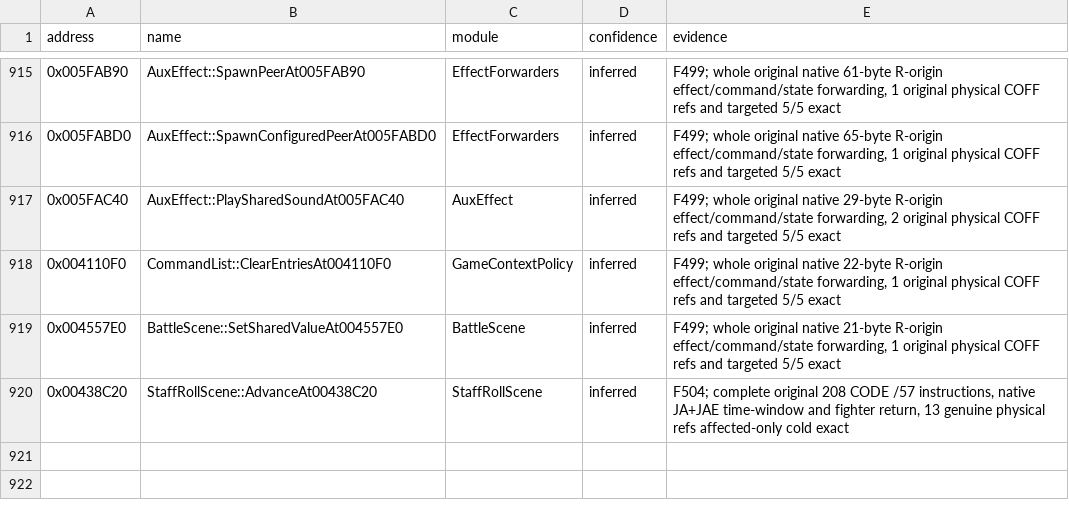
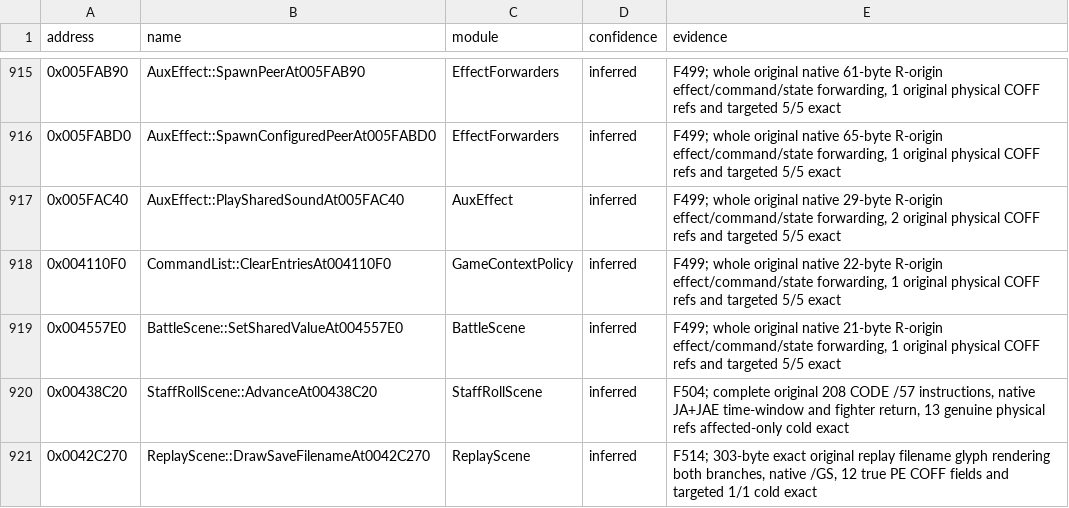
Before and after one commit to N0zoM1z0/th075, a CSV file: config/known-symbols.csv, drawn as a sheet; only a part is shown, gaps mark what is left out; the diff names each change by its address in the sheet, - before the commit and + after, or states it on an @@ line.

```diff
--- a/config/known-symbols.csv
+++ b/config/known-symbols.csv
+row 921: 0x0042C270 | ReplayScene::DrawSaveFilenameAt0042C270 | ReplayScene | inferred | F514; 303-byte exact original replay filename glyph rendering both branches, native /GS, 12 true PE COFF fields and targeted 1/1 cold exact
```
Also changed, not shown: config/implemented.csv, config/matches.csv, 10 other files.
